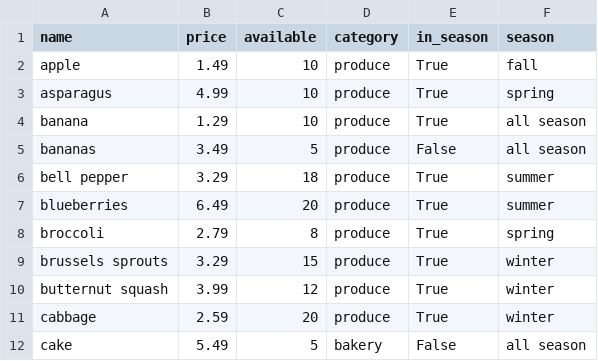
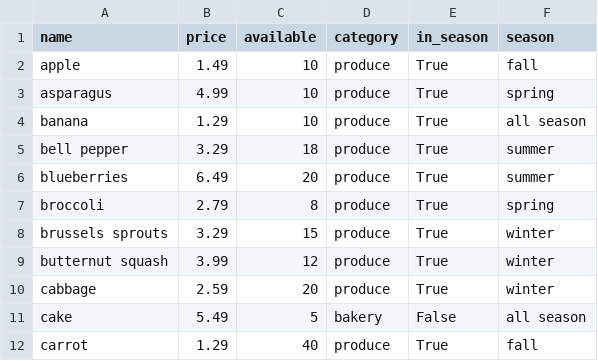
Before and after one commit to mwcyu/ACIT2911Group18, a CSV file: products.csv, drawn as a sheet; only a part is shown; the shorter side is filled out with more unchanged rows.

Commit message:
removed bananas

```diff
--- a/products.csv
+++ b/products.csv
@@ -4,3 +4,2 @@ asparagus,4.99,10,produce,True,spring
 banana,1.29,10,produce,True,all season
-bananas,3.49,5,produce,False,all season
 bell pepper,3.29,18,produce,True,summer
```
Also changed, not shown: 2 other files.
